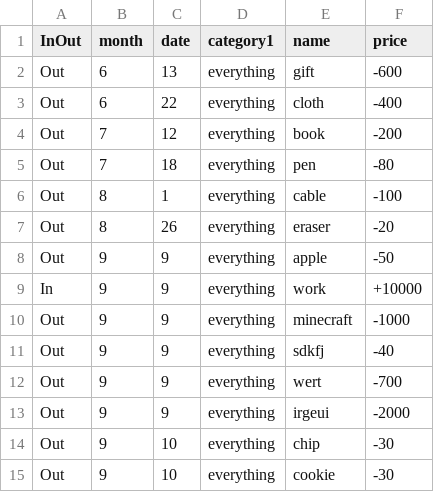
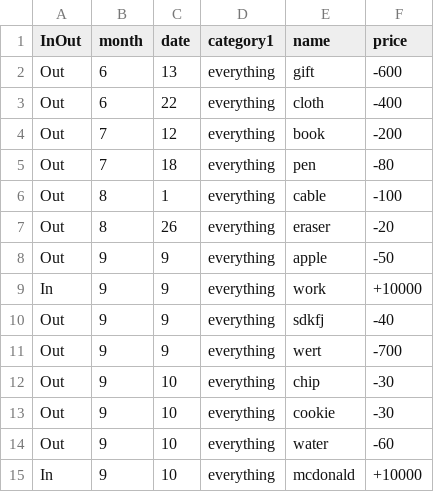
Before and after one commit to tmousecello/Bookkeeping_DC_Bot, a CSV file: board.csv, drawn as a sheet; removed rows and columns are numbered as before the commit, all else as after; the diff names each change by its address in the sheet, - before the commit and + after, or states it on an @@ line.

```diff
--- a/board.csv
+++ b/board.csv
-row 10: Out | 9 | 9 | everything | minecraft | -1000
-row 13: Out | 9 | 9 | everything | irgeui | -2000
+row 14: Out | 9 | 10 | everything | water | -60
+row 15: In | 9 | 10 | everything | mcdonald | +10000
```
Also changed, not shown: expense.csv, 3 other files.
